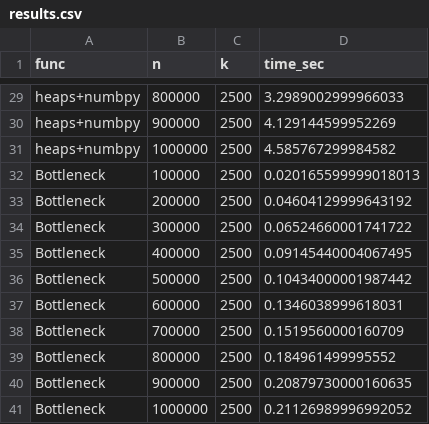
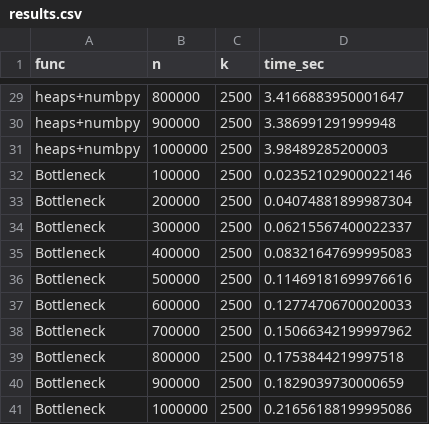
Before and after one commit to balk0nn/IAD_lab1, a CSV file: SW_Median/results.csv, drawn as a sheet; only a part is shown, gaps mark what is left out; the diff covers the shown part only; the diff names each change by its address in the sheet, - before the commit and + after, or states it on an @@ line.

```diff
--- a/SW_Median/results.csv
+++ b/SW_Median/results.csv
-D29 (time_sec): 3.2989002999966033
+D29 (time_sec): 3.4166883950001647
-D30 (time_sec): 4.129144599952269
+D30 (time_sec): 3.386991291999948
-D31 (time_sec): 4.585767299984582
+D31 (time_sec): 3.98489285200003
-D32 (time_sec): 0.020165599999018013
+D32 (time_sec): 0.02352102900022146
-D33 (time_sec): 0.04604129999643192
+D33 (time_sec): 0.04074881899987304
-D34 (time_sec): 0.06524660001741722
+D34 (time_sec): 0.06215567400022337
-D35 (time_sec): 0.09145440004067495
+D35 (time_sec): 0.08321647699995083
-D36 (time_sec): 0.10434000001987442
+D36 (time_sec): 0.11469181699976616
-D37 (time_sec): 0.1346038999618031
+D37 (time_sec): 0.12774706700020033
-D38 (time_sec): 0.1519560000160709
+D38 (time_sec): 0.15066342199997962
-D39 (time_sec): 0.184961499995552
+D39 (time_sec): 0.1753844219997518
-D40 (time_sec): 0.20879730000160635
+D40 (time_sec): 0.1829039730000659
-D41 (time_sec): 0.21126989996992052
+D41 (time_sec): 0.21656188199995086
```
Also changed, not shown: 27 edited cells elsewhere in this file, 5 other files.
